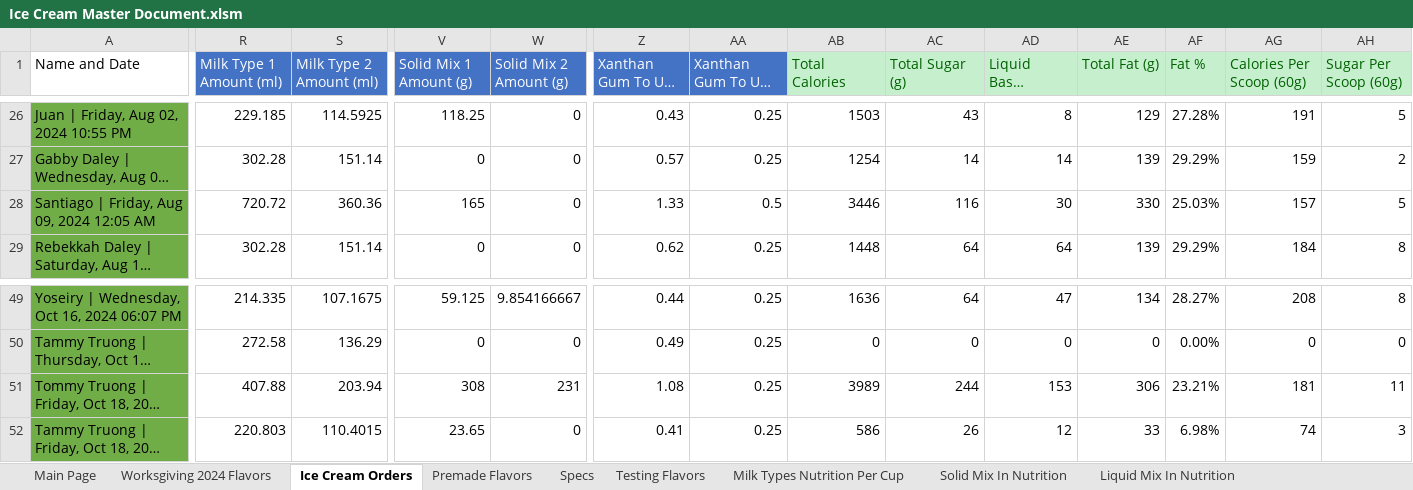
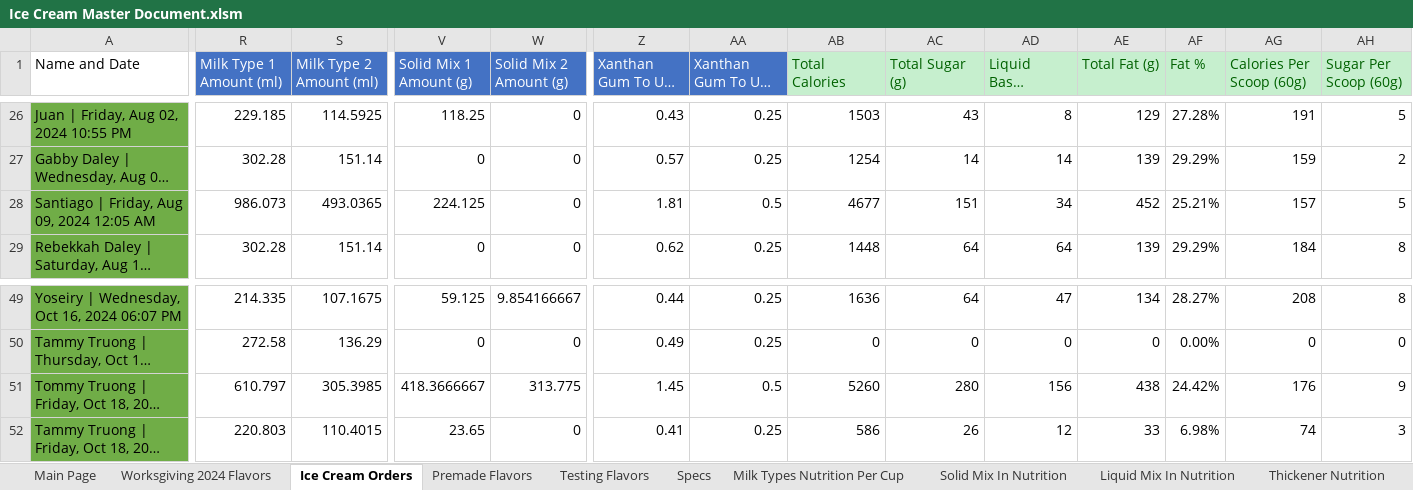
Before and after one commit to Micbro14/MicahsCookiesAndCreamsOrdering, an Excel workbook: Ice Cream Master Document.xlsm, sheet Ice Cream Orders, drawn as a sheet; only a part is shown, gaps mark what is left out; long unchanged cells end in …; values as stored, in another font and other column widths than the file's, no borders; conditional formats not drawn; the diff covers the shown part only; the diff names each change by its address in the sheet, - before the commit and + after, or states it on an @@ line.

Commit message:
Excel Rewrite, Thickeners, and auto ice cream add in

```diff
--- a/Ice Cream Master Document.xlsm (sheet Ice Cream Orders)
+++ b/Ice Cream Master Document.xlsm (sheet Ice Cream Orders)
+sheet tab: Thickener Nutrition
@@ sheet tab order changed: Main Page | Worksgiving 2024 Flavors | Ice Cream Orders | Premade Flavors | Testing Flavors | Specs | Milk Types Nutrition Per Cup | Solid Mix In Nutrition | Liquid Mix In Nutrition | Thickener Nutrition @@
-R28 (Milk Type 1 Amount (ml)): 720.72
+R28 (Milk Type 1 Amount (ml)): 986.073
-S28 (Milk Type 2 Amount (ml)): 360.36
+S28 (Milk Type 2 Amount (ml)): 493.0365
-V28 (Solid Mix 1 Amount (g)): 165
+V28 (Solid Mix 1 Amount (g)): 224.125
-Z28 (Xanthan Gum To Use (g)): 1.33
+Z28 (Xanthan Gum To Use (g)): 1.81
-AB28 (Total Calories): 3446
+AB28 (Total Calories): 4677
-AC28 (Total Sugar (g)): 116
+AC28 (Total Sugar (g)): 151
-AD28 (Liquid Based Sugar (g)): 30
+AD28 (Liquid Based Sugar (g)): 34
-AE28 (Total Fat (g)): 330
+AE28 (Total Fat (g)): 452
-AF28 (Fat %): 25.03%
+AF28 (Fat %): 25.21%
-R51 (Milk Type 1 Amount (ml)): 407.88
+R51 (Milk Type 1 Amount (ml)): 610.797
-S51 (Milk Type 2 Amount (ml)): 203.94
+S51 (Milk Type 2 Amount (ml)): 305.3985
-V51 (Solid Mix 1 Amount (g)): 308
+V51 (Solid Mix 1 Amount (g)): 418.3666667
-W51 (Solid Mix 2 Amount (g)): 231
+W51 (Solid Mix 2 Amount (g)): 313.775
-Z51 (Xanthan Gum To Use (g)): 1.08
+Z51 (Xanthan Gum To Use (g)): 1.45
-AA51 (Xanthan Gum To Use (tsp)): 0.25
+AA51 (Xanthan Gum To Use (tsp)): 0.5
-AB51 (Total Calories): 3989
+AB51 (Total Calories): 5260
-AC51 (Total Sugar (g)): 244
+AC51 (Total Sugar (g)): 280
-AD51 (Liquid Based Sugar (g)): 153
+AD51 (Liquid Based Sugar (g)): 156
-AE51 (Total Fat (g)): 306
+AE51 (Total Fat (g)): 438
-AF51 (Fat %): 23.21%
+AF51 (Fat %): 24.42%
-AG51 (Calories Per Scoop (60g)): 181
+AG51 (Calories Per Scoop (60g)): 176
-AH51 (Sugar Per Scoop (60g)): 11
+AH51 (Sugar Per Scoop (60g)): 9
```
Also changed, not shown: 36 edited cells elsewhere in this sheet, sheet Testing Flavors, sheet Premade Flavors, sheet Daniel BDay Flavors, sheet Noah Work, sheet 60th flavors, sheet Joey BDay Flavors, 7 more sheets, formulas that keep their value, charts or pictures, 2 other files.
